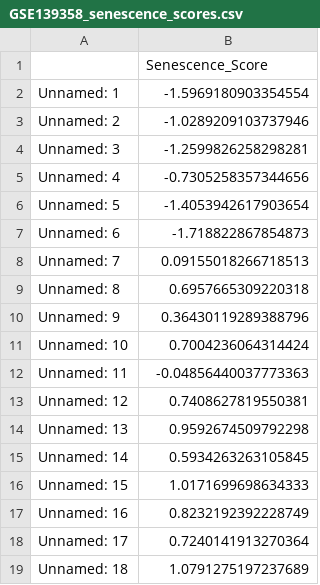
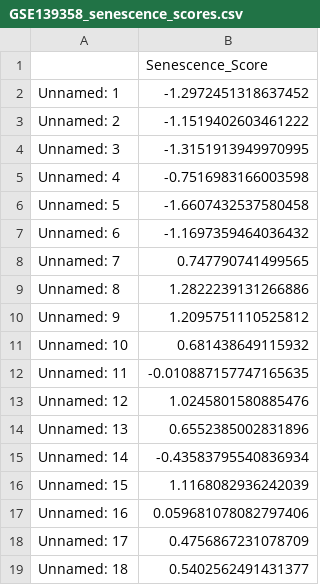
Before and after one commit to Dr-CS9846/SLE-Senescence-carT-targets-Lupus, a CSV file: data/external_validation/2_scRNA_Expansion/GSE139358/GSE139358_senescence_scores.csv, drawn as a sheet.

```diff
--- a/data/external_validation/2_scRNA_Expansion/GSE139358/GSE139358_senescence_scores.csv
+++ b/data/external_validation/2_scRNA_Expansion/GSE139358/GSE139358_senescence_scores.csv
@@ -1,19 +1,19 @@
 ,Senescence_Score
-Unnamed: 1,-1.5969180903354554
-Unnamed: 2,-1.0289209103737946
-Unnamed: 3,-1.2599826258298281
-Unnamed: 4,-0.7305258357344656
-Unnamed: 5,-1.4053942617903654
-Unnamed: 6,-1.718822867854873
-Unnamed: 7,0.09155018266718513
-Unnamed: 8,0.6957665309220318
-Unnamed: 9,0.36430119289388796
-Unnamed: 10,0.7004236064314424
-Unnamed: 11,-0.04856440037773363
-Unnamed: 12,0.7408627819550381
-Unnamed: 13,0.9592674509792298
-Unnamed: 14,0.5934263263105845
-Unnamed: 15,1.0171699698634333
-Unnamed: 16,0.8232192392228749
-Unnamed: 17,0.7240141913270364
-Unnamed: 18,1.0791275197237689
+Unnamed: 1,-1.2972451318637452
+Unnamed: 2,-1.1519402603461222
+Unnamed: 3,-1.3151913949970995
+Unnamed: 4,-0.7516983166003598
+Unnamed: 5,-1.6607432537580458
+Unnamed: 6,-1.1697359464036432
+Unnamed: 7,0.747790741499565
+Unnamed: 8,1.2822239131266886
+Unnamed: 9,1.2095751110525812
+Unnamed: 10,0.681438649115932
+Unnamed: 11,-0.010887157747165635
+Unnamed: 12,1.0245801580885476
+Unnamed: 13,0.6552385002831896
+Unnamed: 14,-0.43583795540836934
+Unnamed: 15,1.1168082936242039
+Unnamed: 16,0.059681078082797406
+Unnamed: 17,0.4756867231078709
+Unnamed: 18,0.5402562491431377
```
Also changed, not shown: data/external_validation/1_Bulk_Expansion/GSE228066/GSE228066_senescence_scores.csv, data/external_validation/3_Tissue_Expansion/GSE182825/GSE182825_senescence_scores.csv, 7 other files.
